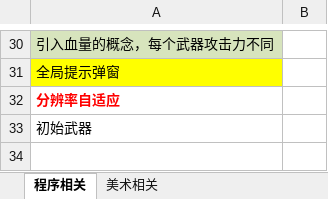
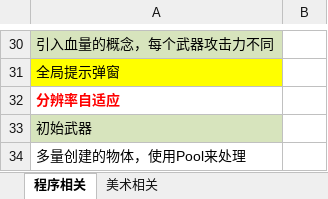
Before and after one commit to dreamirror/Running, an Excel workbook: 进度文档/待做功能及工作等.xlsx, sheet 程序相关, drawn as a sheet; only a part is shown, gaps mark what is left out; values as stored, in another font and other column widths than the file's, no borders; charts and pictures not drawn; the diff names each change by its address in the sheet, - before the commit and + after, or states it on an @@ line.

```diff
--- a/进度文档/待做功能及工作等.xlsx (sheet 程序相关)
+++ b/进度文档/待做功能及工作等.xlsx (sheet 程序相关)
-A33 fill: none
+A33 fill: #D7E4BD
+row 34: 多量创建的物体，使用Pool来处理
```
Also changed, not shown: 8 other files.
